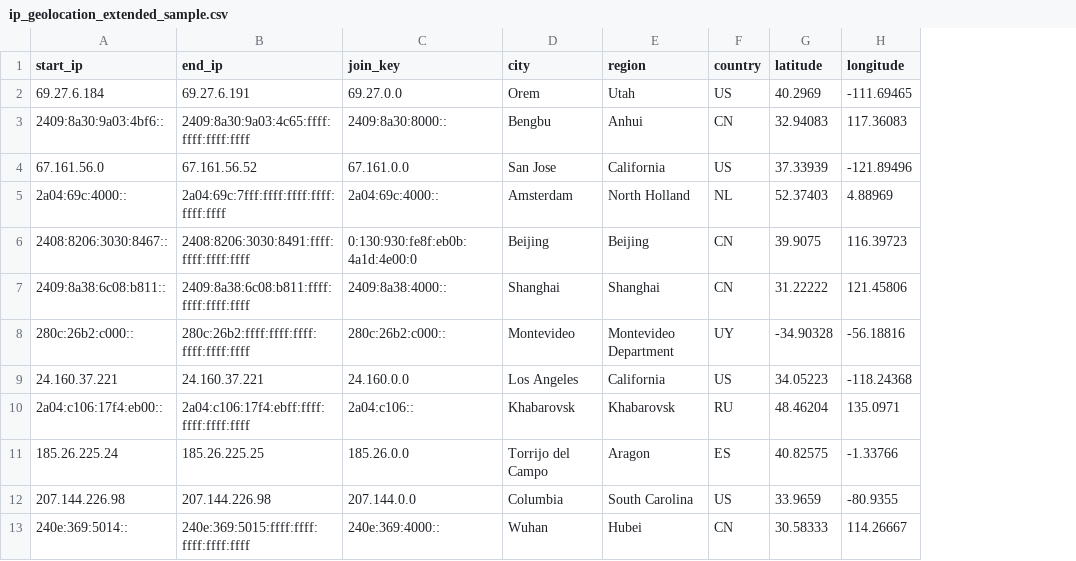
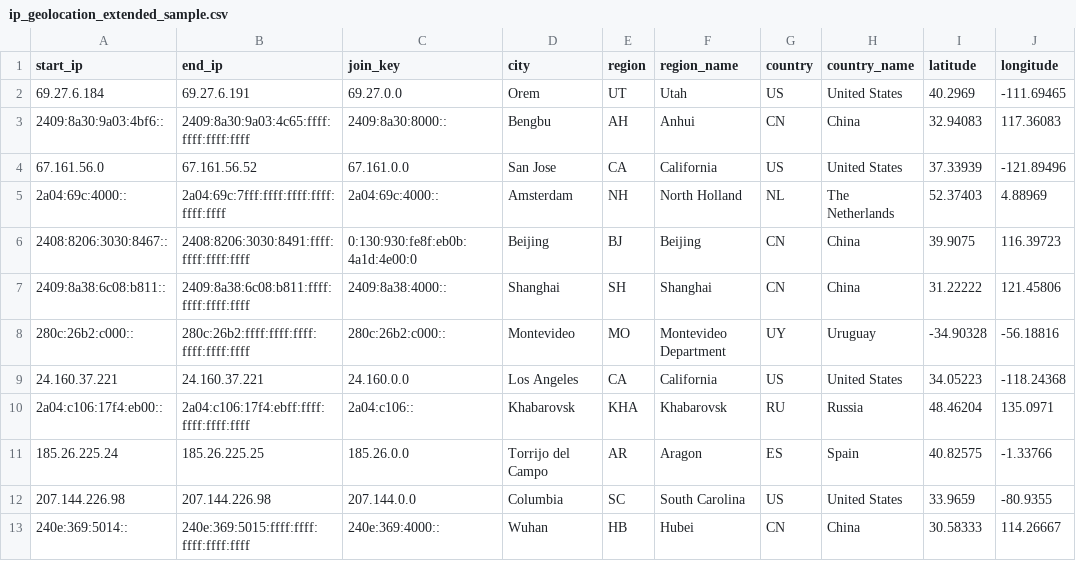
Before and after one commit to ipinfo/sample-database, a CSV file: IP Geolocation Extended/ip_geolocation_extended_sample.csv, drawn as a sheet; only a part is shown; addresses are those after the commit; the diff names each change by its address in the sheet, - before the commit and + after, or states it on an @@ line.

Commit message:
IP Geolocation Extended: reflect incomplete schema

```diff
--- a/IP Geolocation Extended/ip_geolocation_extended_sample.csv
+++ b/IP Geolocation Extended/ip_geolocation_extended_sample.csv
+column E (region), rows 2-13: UT | AH | CA | NH | BJ | SH | MO | CA | KHA | AR | SC | HB
+column H (country_name), rows 2-13: United States | China | United States | The Netherlands | China | China | Uruguay | United States | Russia | Spain | United States | China
-F1: region
+F1: region_name
```
Also changed, not shown: IP Geolocation Extended/ip_geolocation_extended_ipv4_sample.csv, IP Geolocation Extended/ip_geolocation_extended_ipv6_sample.csv, 7 other files.
